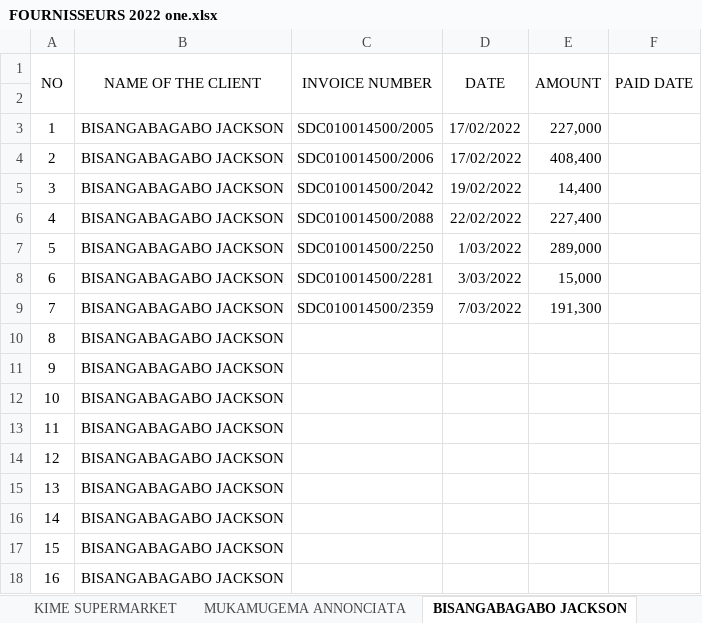
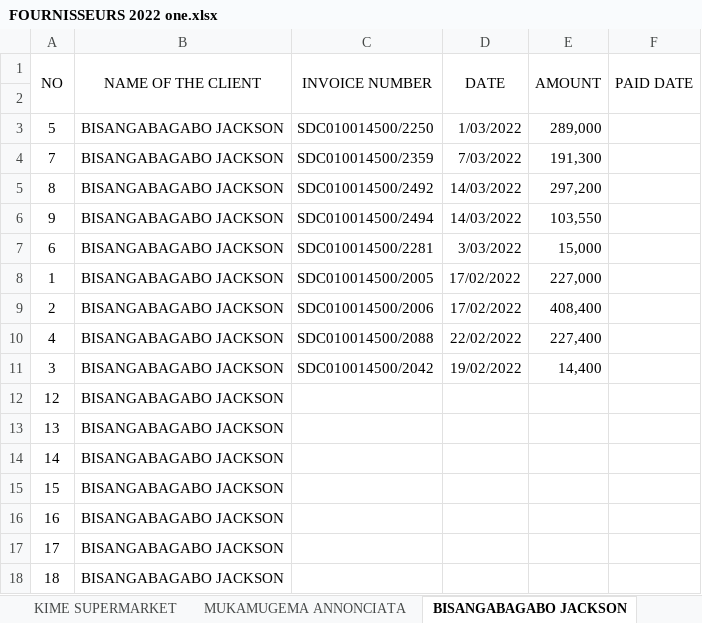
Before and after one commit to iradukunda123/Work, an Excel workbook: OneClick Hotel/FOURNISSEURS 2022 one.xlsx, sheet BISANGABAGABO JACKSON, drawn as a sheet; only a part is shown; the shorter side is filled out with more unchanged rows; values as stored, in another font and other column widths than the file's, no borders; removed rows and columns are numbered as before the commit, all else as after; the diff names each change by its address in the sheet, - before the commit and + after, or states it on an @@ line.

```diff
--- a/OneClick Hotel/FOURNISSEURS 2022 one.xlsx (sheet BISANGABAGABO JACKSON)
+++ b/OneClick Hotel/FOURNISSEURS 2022 one.xlsx (sheet BISANGABAGABO JACKSON)
@@ row 7 moved to row 3: 5 @@
@@ row 9 moved to row 4: 7 @@
+row 5: 8 | BISANGABAGABO JACKSON | SDC010014500/2492 | 14/03/2022 | 297,200
+row 6: 9 | BISANGABAGABO JACKSON | SDC010014500/2494 | 14/03/2022 | 103,550
@@ row 8 moved to row 7: 6 @@
@@ row 6 moved to row 10: 4 @@
-row 10: 8 | BISANGABAGABO JACKSON
-row 11: 9 | BISANGABAGABO JACKSON
-row 12: 10 | BISANGABAGABO JACKSON
-row 13: 11 | BISANGABAGABO JACKSON
```
Also changed, not shown: OneClick Hotel/VAT 2022 one.xlsx.
